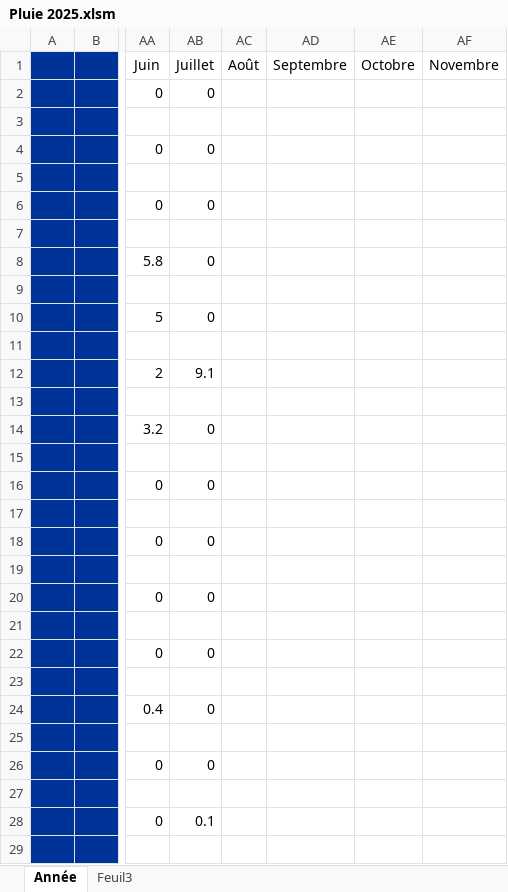
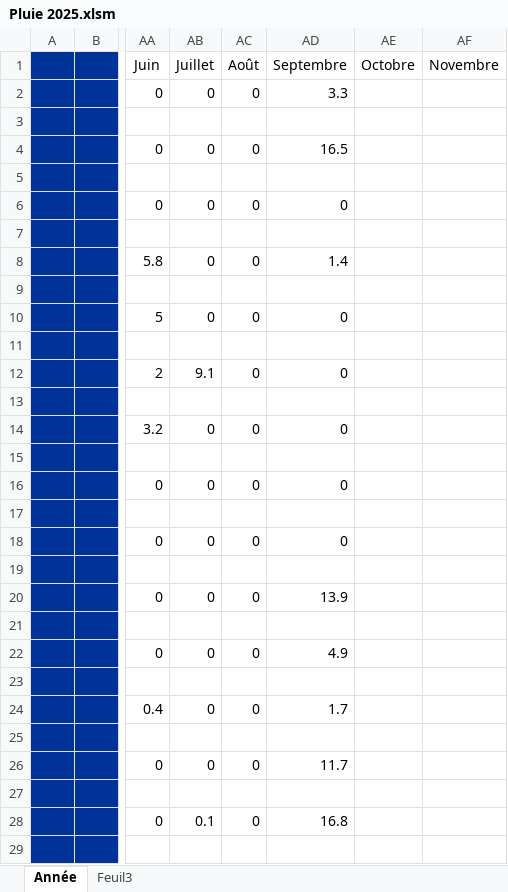
Before and after one commit to Meteofloralies/meteofloralies.github.io, an Excel workbook: 2025/Pluie 2025.xlsm, sheet Année, drawn as a sheet; only a part is shown, gaps mark what is left out; values as stored, in another font and other column widths than the file's, no borders; charts and pictures not drawn; the diff covers the shown part only; the diff names each change by its address in the sheet, - before the commit and + after, or states it on an @@ line.

```diff
--- a/2025/Pluie 2025.xlsm (sheet Année)
+++ b/2025/Pluie 2025.xlsm (sheet Année)
-AC2 (Août): (empty)
+AC2 (Août): 0
-AD2 (Septembre): (empty)
+AD2 (Septembre): 3.3
-AC4 (Août): (empty)
+AC4 (Août): 0
-AD4 (Septembre): (empty)
+AD4 (Septembre): 16.5
-AC6 (Août): (empty)
+AC6 (Août): 0
-AD6 (Septembre): (empty)
+AD6 (Septembre): 0
-AC8 (Août): (empty)
+AC8 (Août): 0
-AD8 (Septembre): (empty)
+AD8 (Septembre): 1.4
-AC10 (Août): (empty)
+AC10 (Août): 0
-AD10 (Septembre): (empty)
+AD10 (Septembre): 0
-AC12 (Août): (empty)
+AC12 (Août): 0
-AD12 (Septembre): (empty)
+AD12 (Septembre): 0
-AC14 (Août): (empty)
+AC14 (Août): 0
-AD14 (Septembre): (empty)
+AD14 (Septembre): 0
-AC16 (Août): (empty)
+AC16 (Août): 0
-AD16 (Septembre): (empty)
+AD16 (Septembre): 0
-AC18 (Août): (empty)
+AC18 (Août): 0
-AD18 (Septembre): (empty)
+AD18 (Septembre): 0
-AC20 (Août): (empty)
+AC20 (Août): 0
-AD20 (Septembre): (empty)
+AD20 (Septembre): 13.9
-AC22 (Août): (empty)
+AC22 (Août): 0
-AD22 (Septembre): (empty)
+AD22 (Septembre): 4.9
-AC24 (Août): (empty)
+AC24 (Août): 0
-AD24 (Septembre): (empty)
+AD24 (Septembre): 1.7
-AC26 (Août): (empty)
+AC26 (Août): 0
-AD26 (Septembre): (empty)
+AD26 (Septembre): 11.7
-AC28 (Août): (empty)
+AC28 (Août): 0
-AD28 (Septembre): (empty)
+AD28 (Septembre): 16.8
```
Also changed, not shown: 36 edited cells elsewhere in this sheet, charts or pictures, 1 other file.
